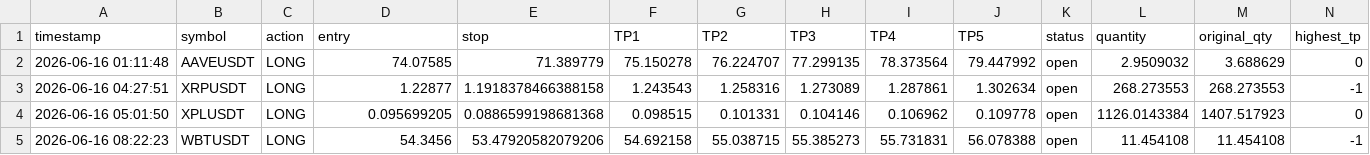
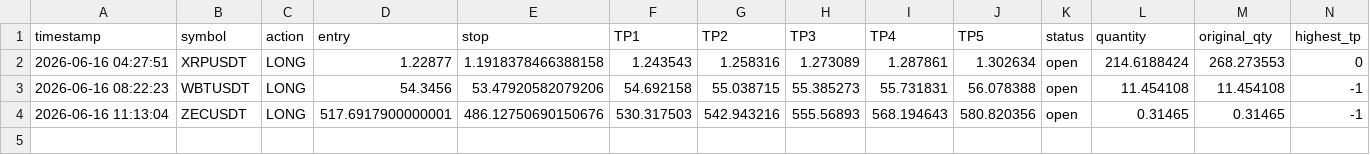
Before and after one commit to mrakbar8175-blip/Crypto-signal-bot, a CSV file: open_trades.csv, drawn as a sheet.

```diff
--- a/open_trades.csv
+++ b/open_trades.csv
@@ -1,5 +1,4 @@
 timestamp,symbol,action,entry,stop,TP1,TP2,TP3,TP4,TP5,status,quantity,original_qty,highest_tp
-2026-06-16 01:11:48,AAVEUSDT,LONG,74.07585,71.389779,75.150278,76.224707,77.299135,78.373564,79.447992,open,2.9509032,3.688629,0
-2026-06-16 04:27:51,XRPUSDT,LONG,1.22877,1.1918378466388158,1.243543,1.258316,1.273089,1.287861,1.302634,open,268.273553,268.273553,-1
-2026-06-16 05:01:50,XPLUSDT,LONG,0.095699205,0.0886599198681368,0.098515,0.101331,0.104146,0.106962,0.109778,open,1126.0143384,1407.517923,0
+2026-06-16 04:27:51,XRPUSDT,LONG,1.22877,1.1918378466388158,1.243543,1.258316,1.273089,1.287861,1.302634,open,214.6188424,268.273553,0
 2026-06-16 08:22:23,WBTUSDT,LONG,54.3456,53.47920582079206,54.692158,55.038715,55.385273,55.731831,56.078388,open,11.454108,11.454108,-1
+2026-06-16 11:13:04,ZECUSDT,LONG,517.6917900000001,486.12750690150676,530.317503,542.943216,555.56893,568.194643,580.820356,open,0.31465,0.31465,-1
```
Also changed, not shown: trade_log.csv, trade_results.csv, 1 other file.
